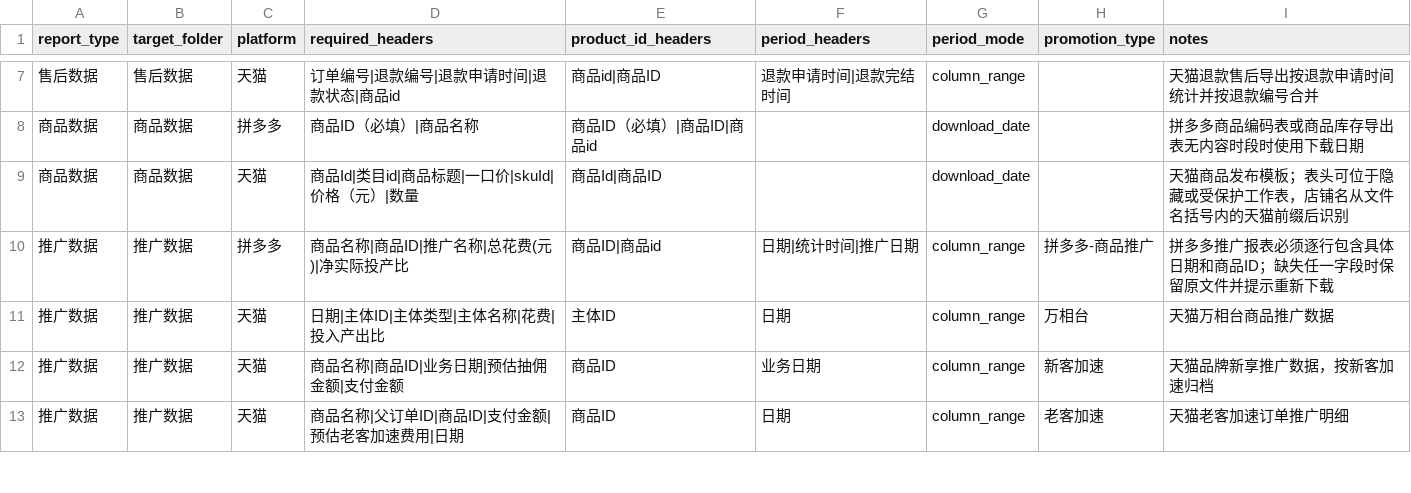
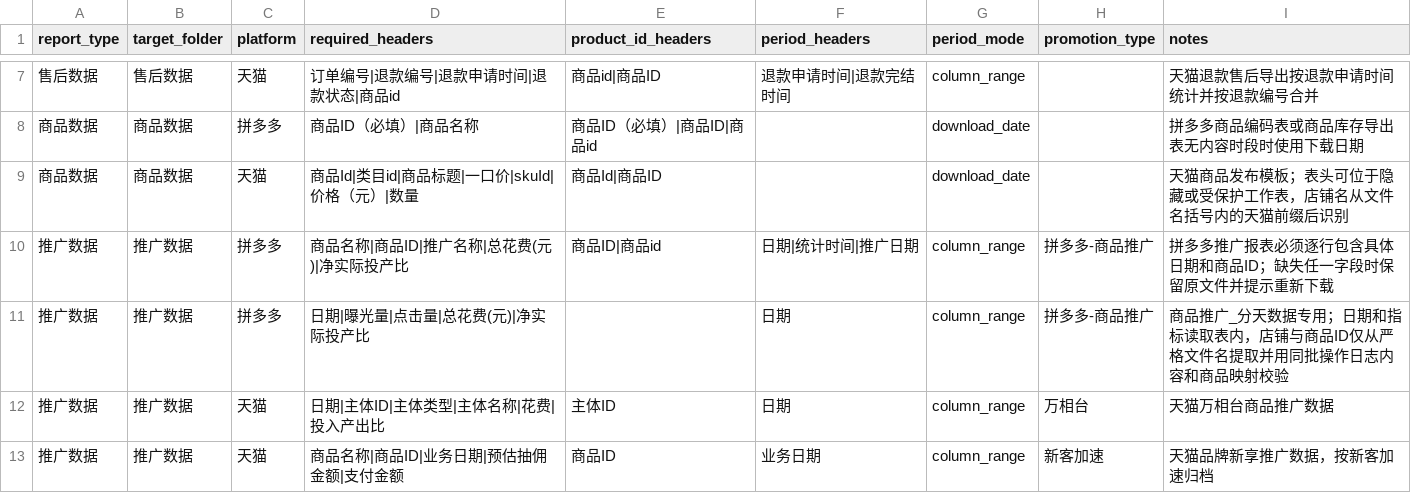
Before and after one commit to 13349811148/skill, a CSV file: skills/shop-report-organizer/references/report_signatures.csv, drawn as a sheet; only a part is shown, gaps mark what is left out; the shorter side is filled out with more unchanged rows.

```diff
--- a/skills/shop-report-organizer/references/report_signatures.csv
+++ b/skills/shop-report-organizer/references/report_signatures.csv
@@ -10,2 +10,3 @@ report_type,target_folder,platform,required_headers,product_id_headers,period_he
 推广数据,推广数据,拼多多,商品名称|商品ID|推广名称|总花费(元)|净实际投产比,商品ID|商品id,日期|统计时间|推广日期,column_range,拼多多-商品推广,拼多多推广报表必须逐行包含具体日期和商品ID；缺失任一字段时保留原文件并提示重新下载
+推广数据,推广数据,拼多多,日期|曝光量|点击量|总花费(元)|净实际投产比,,日期,column_range,拼多多-商品推广,商品推广_分天数据专用；日期和指标读取表内，店铺与商品ID仅从严格文件名提取并用同批操作日志内容和商品映射校验
 推广数据,推广数据,天猫,日期|主体ID|主体类型|主体名称|花费|投入产出比,主体ID,日期,column_range,万相台,天猫万相台商品推广数据
```
Also changed, not shown: 8 other files.
